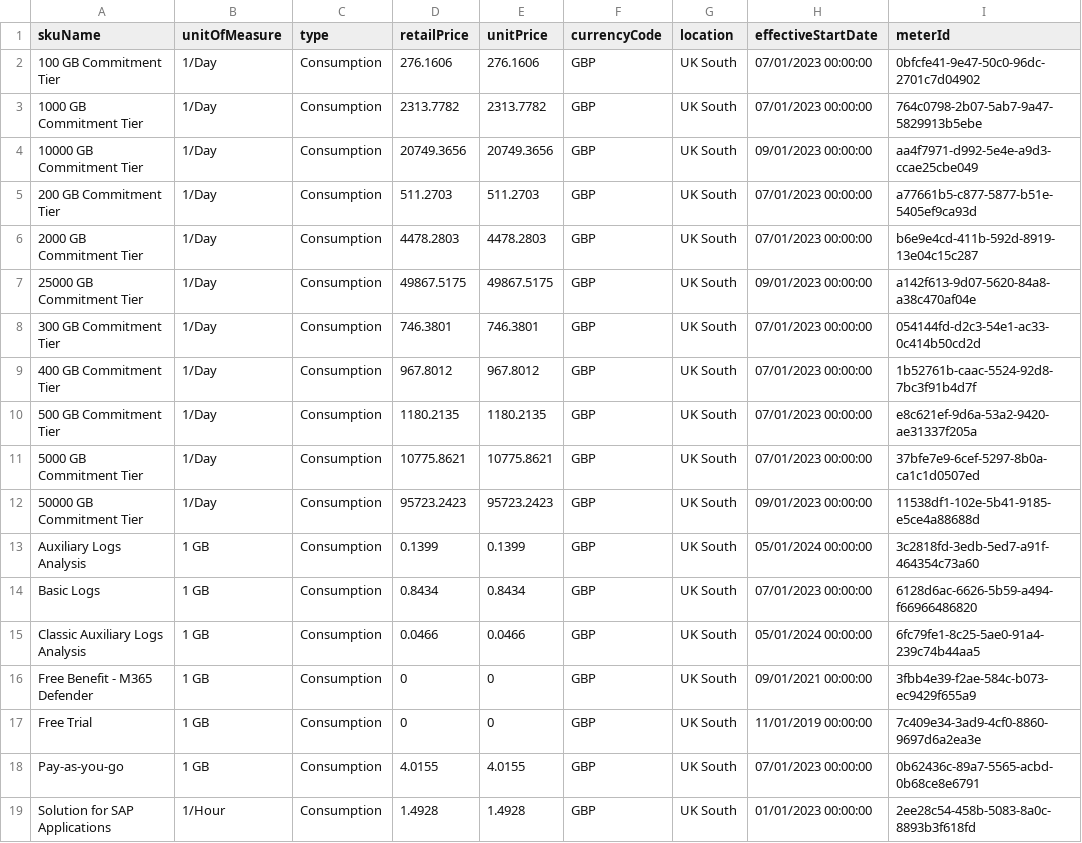
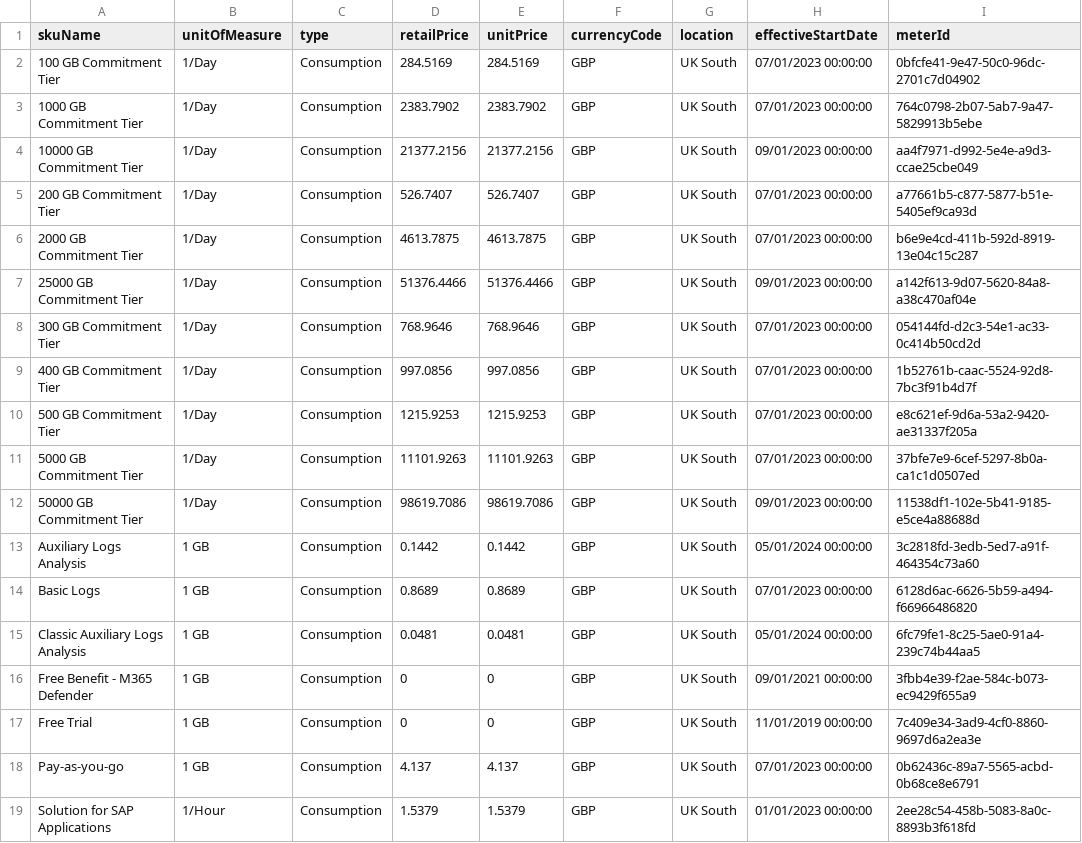
Before and after one commit to noodlemctwoodle/SentinelPublic, a CSV file: ExternalData/UKSentinelPrices.csv, drawn as a sheet; only a part is shown; the diff covers the shown part only; the diff names each change by its address in the sheet, - before the commit and + after, or states it on an @@ line.

```diff
--- a/ExternalData/UKSentinelPrices.csv
+++ b/ExternalData/UKSentinelPrices.csv
-D2 (retailPrice): 276.1606
+D2 (retailPrice): 284.5169
-E2 (unitPrice): 276.1606
+E2 (unitPrice): 284.5169
-D3 (retailPrice): 2313.7782
+D3 (retailPrice): 2383.7902
-E3 (unitPrice): 2313.7782
+E3 (unitPrice): 2383.7902
-D4 (retailPrice): 20749.3656
+D4 (retailPrice): 21377.2156
-E4 (unitPrice): 20749.3656
+E4 (unitPrice): 21377.2156
-D5 (retailPrice): 511.2703
+D5 (retailPrice): 526.7407
-E5 (unitPrice): 511.2703
+E5 (unitPrice): 526.7407
-D6 (retailPrice): 4478.2803
+D6 (retailPrice): 4613.7875
-E6 (unitPrice): 4478.2803
+E6 (unitPrice): 4613.7875
-D7 (retailPrice): 49867.5175
+D7 (retailPrice): 51376.4466
-E7 (unitPrice): 49867.5175
+E7 (unitPrice): 51376.4466
-D8 (retailPrice): 746.3801
+D8 (retailPrice): 768.9646
-E8 (unitPrice): 746.3801
+E8 (unitPrice): 768.9646
-D9 (retailPrice): 967.8012
+D9 (retailPrice): 997.0856
-E9 (unitPrice): 967.8012
+E9 (unitPrice): 997.0856
-D10 (retailPrice): 1180.2135
+D10 (retailPrice): 1215.9253
-E10 (unitPrice): 1180.2135
+E10 (unitPrice): 1215.9253
-D11 (retailPrice): 10775.8621
+D11 (retailPrice): 11101.9263
-E11 (unitPrice): 10775.8621
+E11 (unitPrice): 11101.9263
-D12 (retailPrice): 95723.2423
+D12 (retailPrice): 98619.7086
-E12 (unitPrice): 95723.2423
+E12 (unitPrice): 98619.7086
-D13 (retailPrice): 0.1399
+D13 (retailPrice): 0.1442
-E13 (unitPrice): 0.1399
+E13 (unitPrice): 0.1442
-D14 (retailPrice): 0.8434
+D14 (retailPrice): 0.8689
-E14 (unitPrice): 0.8434
+E14 (unitPrice): 0.8689
-D15 (retailPrice): 0.0466
+D15 (retailPrice): 0.0481
-E15 (unitPrice): 0.0466
+E15 (unitPrice): 0.0481
-D18 (retailPrice): 4.0155
+D18 (retailPrice): 4.137
-E18 (unitPrice): 4.0155
+E18 (unitPrice): 4.137
-D19 (retailPrice): 1.4928
+D19 (retailPrice): 1.5379
-E19 (unitPrice): 1.4928
+E19 (unitPrice): 1.5379
```
Also changed, not shown: 32 edited cells elsewhere in this file, 1 other file.
